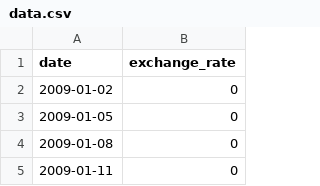
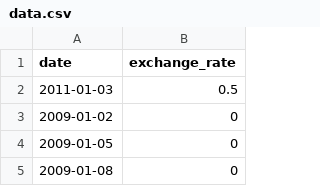
Before and after one commit to yarutiun/Cpp_modules, a CSV file: c++09/ex00/data.csv, drawn as a sheet; only a part is shown; the shorter side is filled out with more unchanged rows.

```diff
--- a/c++09/ex00/data.csv
+++ b/c++09/ex00/data.csv
@@ -1,2 +1,3 @@
 date,exchange_rate
+2011-01-03,0.5
 2009-01-02,0
```
Also changed, not shown: 4 other files.
